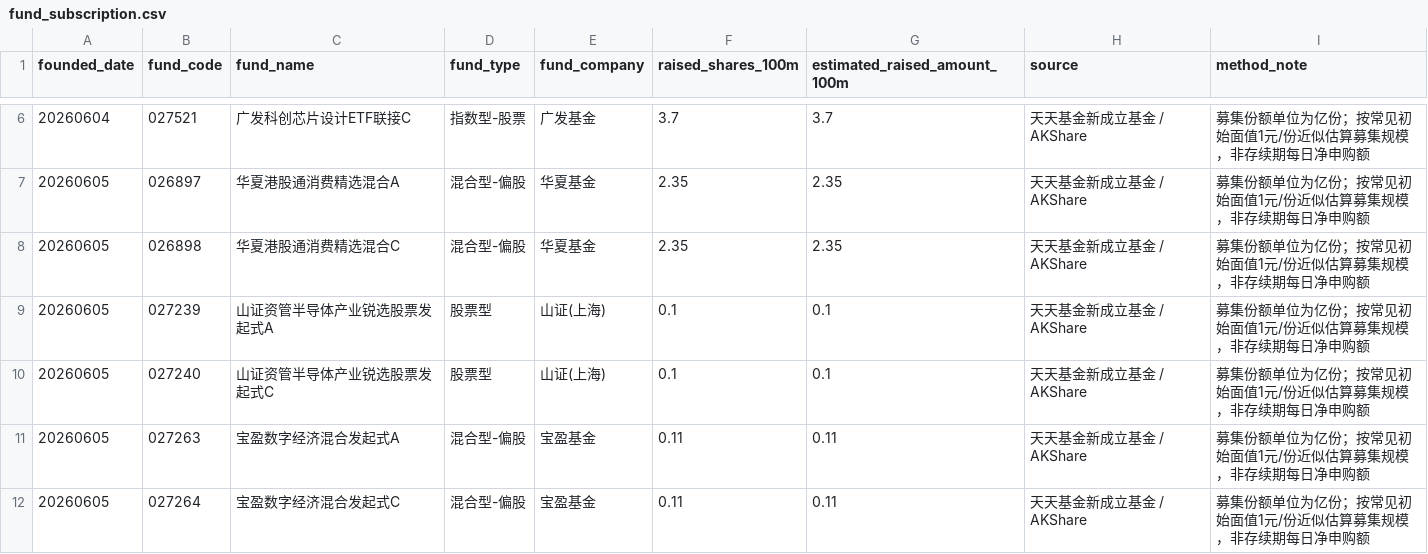
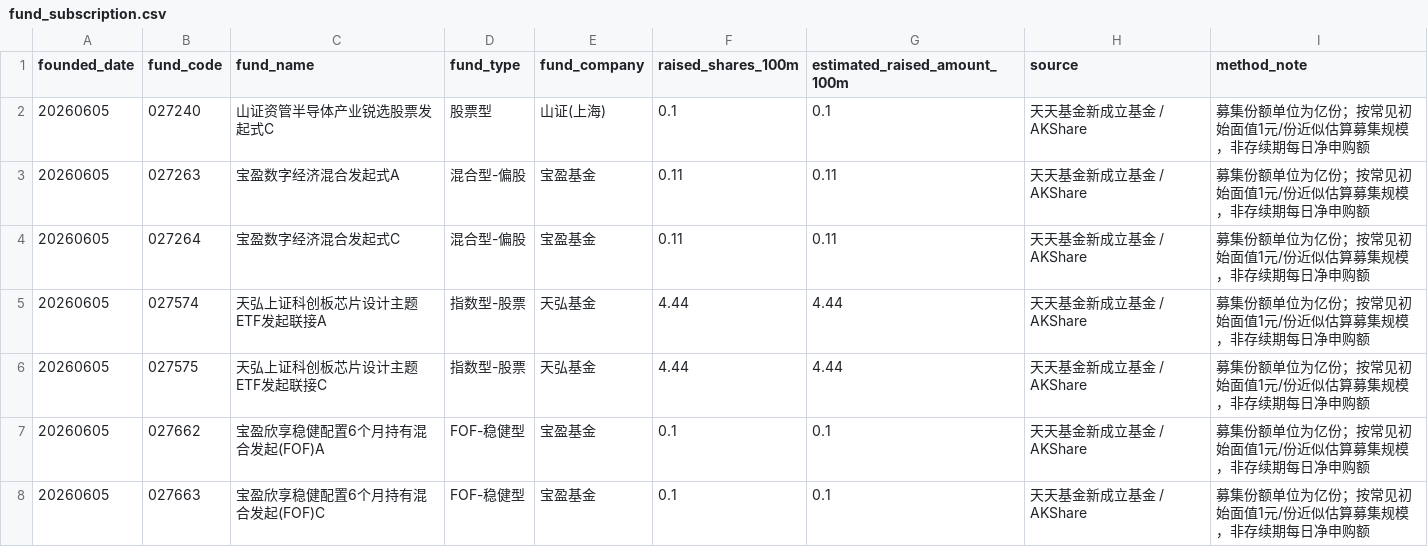
Before and after one commit to littlepeachh/macroscope-dashboard-v52, a CSV file: data/fund_subscription.csv, drawn as a sheet; only a part is shown, gaps mark what is left out; the shorter side is filled out with more unchanged rows; the diff covers the shown part only.

```diff
--- a/data/fund_subscription.csv
+++ b/data/fund_subscription.csv
@@ -6,5 +2 @@
-20260604,027521,广发科创芯片设计ETF联接C,指数型-股票,广发基金,3.7,3.7,天天基金新成立基金 / AKShare,募集份额单位为亿份；按常见初始面值1元/份近似估算募集规模，非存续期每日净申购额
-20260605,026897,华夏港股通消费精选混合A,混合型-偏股,华夏基金,2.35,2.35,天天基金新成立基金 / AKShare,募集份额单位为亿份；按常见初始面值1元/份近似估算募集规模，非存续期每日净申购额
-20260605,026898,华夏港股通消费精选混合C,混合型-偏股,华夏基金,2.35,2.35,天天基金新成立基金 / AKShare,募集份额单位为亿份；按常见初始面值1元/份近似估算募集规模，非存续期每日净申购额
-20260605,027239,山证资管半导体产业锐选股票发起式A,股票型,山证(上海),0.1,0.1,天天基金新成立基金 / AKShare,募集份额单位为亿份；按常见初始面值1元/份近似估算募集规模，非存续期每日净申购额
 20260605,027240,山证资管半导体产业锐选股票发起式C,股票型,山证(上海),0.1,0.1,天天基金新成立基金 / AKShare,募集份额单位为亿份；按常见初始面值1元/份近似估算募集规模，非存续期每日净申购额
```
Also changed, not shown: 8 added rows and 4 removed rows elsewhere in this file, data/macro.csv, 2 other files.
